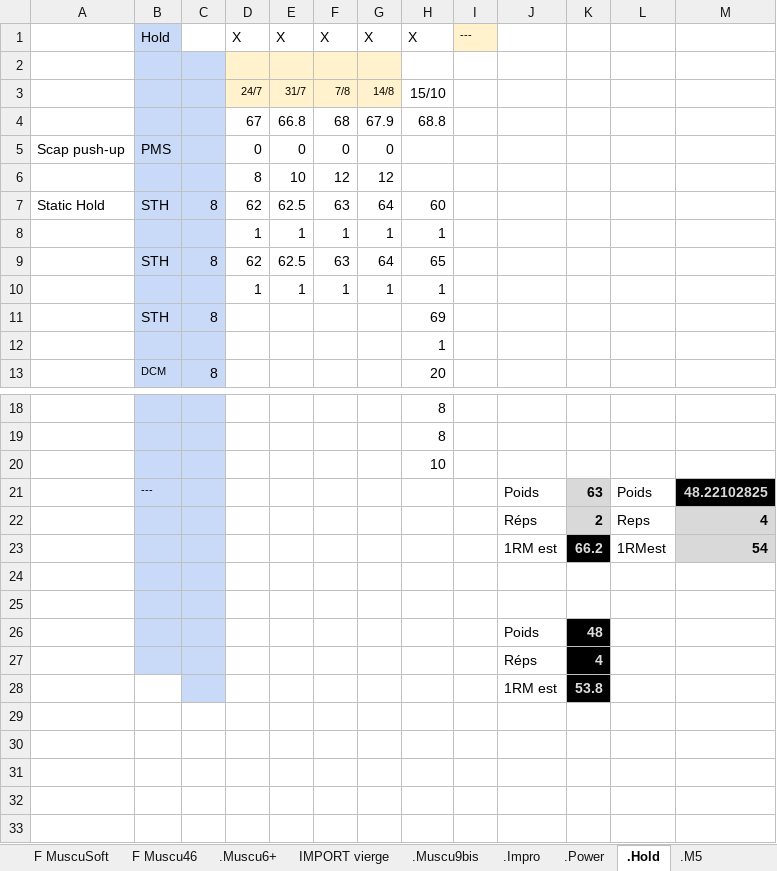
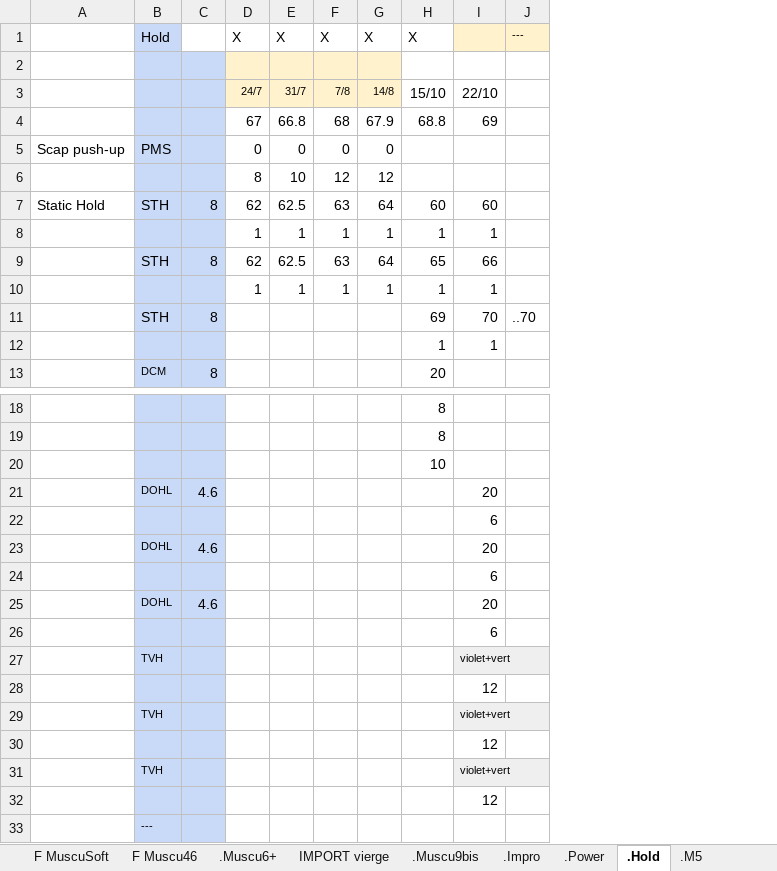
Before and after one commit to GuillBuj/fitlogtimer, an Excel workbook: docs/DCevoModParse.xlsx, sheet .Hold, drawn as a sheet; only a part is shown, gaps mark what is left out; values as stored, in another font and other column widths than the file's, no borders; charts and pictures not drawn; removed rows and columns are numbered as before the commit, all else as after; the diff names each change by its address in the sheet, - before the commit and + after, or states it on an @@ line.

```diff
--- a/docs/DCevoModParse.xlsx (sheet .Hold)
+++ b/docs/DCevoModParse.xlsx (sheet .Hold)
+column I, rows 3-12: 22/10 | 69 |  |  | 60 | 1 | 66 | 1 | 70 | 1
-column J, row 21: Poids
-column K, row 21: 63
-column L, row 21: Poids
-column M, row 21: 48.22102825
-J11: (empty)
+J11: ..70
+row 21:  | DOHL | 4.6 |  |  |  |  |  | 20
+row 23:  | DOHL | 4.6 |  |  |  |  |  | 20
@@ row 23 moved to row 24: 6 @@
+row 25:  | DOHL | 4.6 |  |  |  |  |  | 20
+row 27:  | TVH |  |  |  |  |  |  | violet+vert
@@ row 27 moved to row 28: 12 @@
+row 29:  | TVH |  |  |  |  |  |  | violet+vert
@@ row 28 moved to row 30: 12 @@
+row 31:  | TVH |  |  |  |  |  |  | violet+vert
+row 32:  |  |  |  |  |  |  |  | 12
-row 24: (empty)
-row 25: (empty)
```
Also changed, not shown: sheet .Power, sheet Calculateur Cible, sheet .Comp Insanity, other sheet tabs, formulas that keep their value, charts or pictures, 4 other files.
